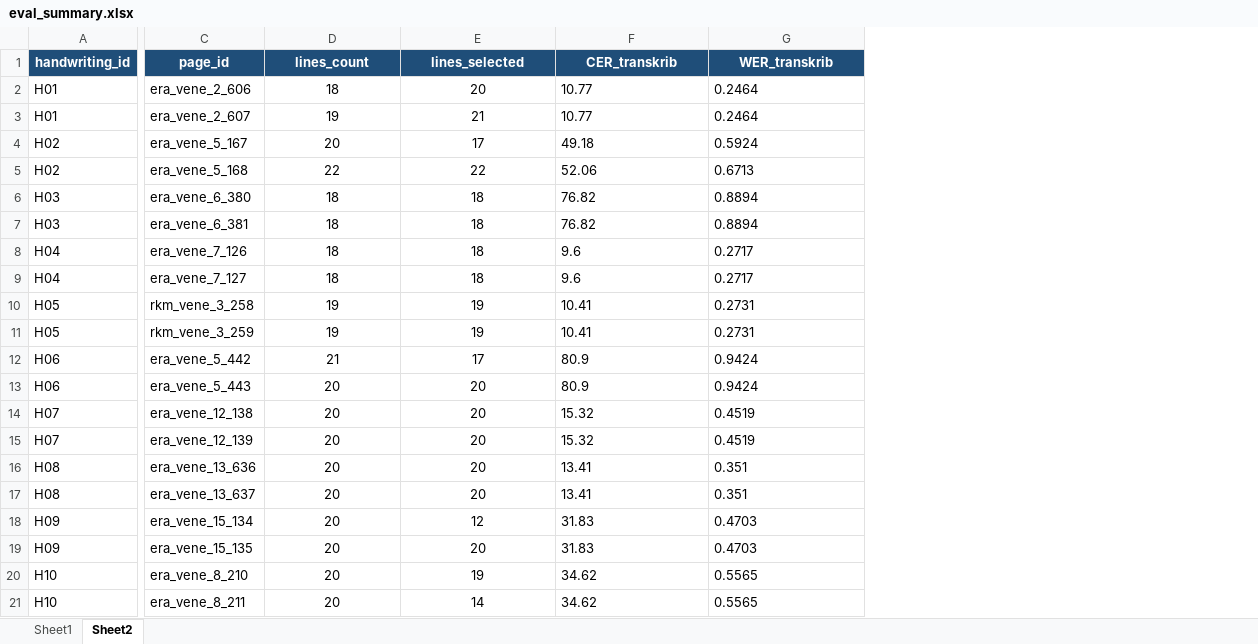
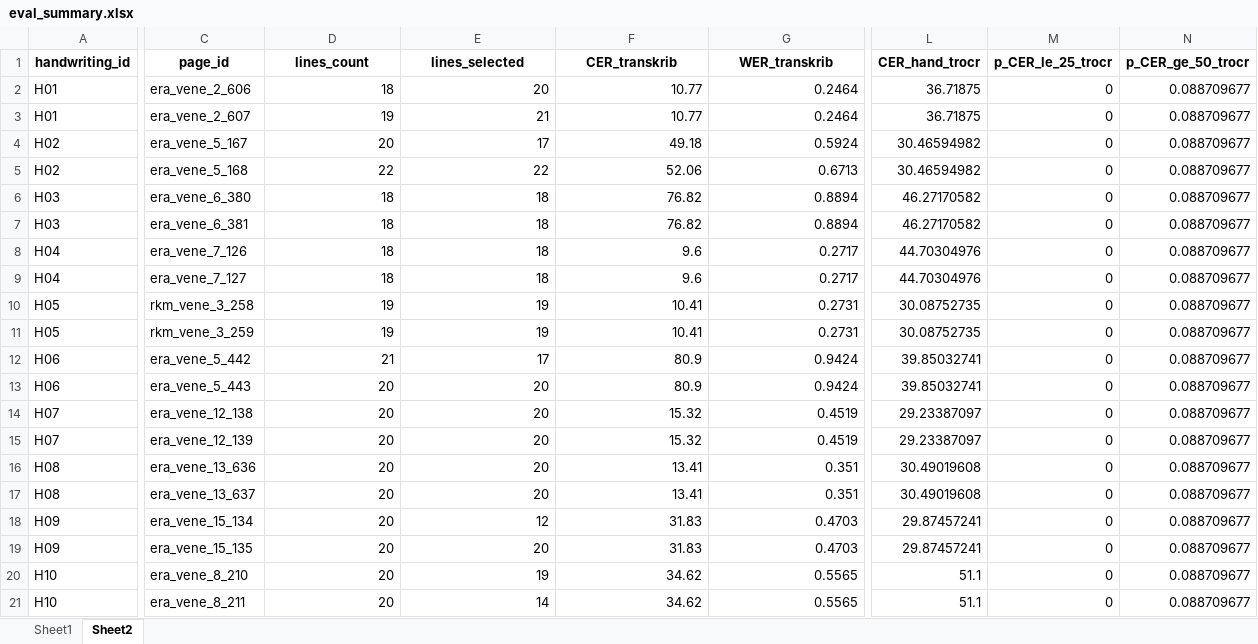
Before and after one commit to eugeniavd/magic_tagger, an Excel workbook: docs/htr/eval_summary.xlsx, sheet Sheet2, drawn as a sheet; only a part is shown, gaps mark what is left out; values as stored, in another font and other column widths than the file's, no borders; conditional formats not drawn; the diff covers the shown part only; the diff names each change by its address in the sheet, - before the commit and + after, or states it on an @@ line.

```diff
--- a/docs/htr/eval_summary.xlsx (sheet Sheet2)
+++ b/docs/htr/eval_summary.xlsx (sheet Sheet2)
+column L (CER_hand_trocr), rows 2-21: 36.71875 | 36.71875 | 30.46594982 | 30.46594982 | 46.27170582 | 46.27170582 | 44.70304976 | 44.70304976 | 30.08752735 | 30.08752735 | 39.85032741 | 39.85032741 | 29.23387097 | 29.23387097 | 30.49019608 | 30.49019608 | 29.87457241 | 29.87457241 | 51.1 | 51.1
+column M (p_CER_le_25_trocr), rows 2-21: all 0
+column N (p_CER_ge_50_trocr), rows 2-21: all 0.088709677
@@ A1:G1 fill: #1F4E79 → none, text colour: #FFFFFF → black @@
-D2:E21 alignment: center
+D2:E21 alignment: right
-F2:G21 alignment: left
+F2:G21 alignment: right
```
Also changed, not shown: cell formats elsewhere in this sheet, sheet Sheet1, formulas that keep their value, 12 other files.
